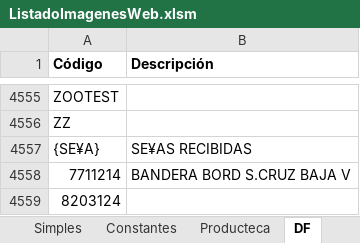
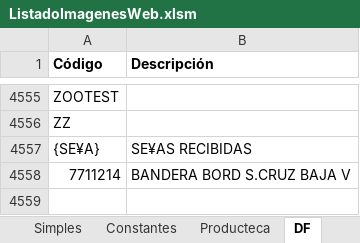
Before and after one commit to edgardoraul/archivos_bat, an Excel workbook: ListadoImagenesWeb.xlsm, sheet DF, drawn as a sheet; only a part is shown, gaps mark what is left out; values as stored, in another font and other column widths than the file's, no borders; the diff names each change by its address in the sheet, - before the commit and + after, or states it on an @@ line.

```diff
--- a/ListadoImagenesWeb.xlsm (sheet DF)
+++ b/ListadoImagenesWeb.xlsm (sheet DF)
-row 4559: 8203124
```
Also changed, not shown: sheet Variables, sheet Simples, formulas that keep their value, Producteca_img.xlsx.
